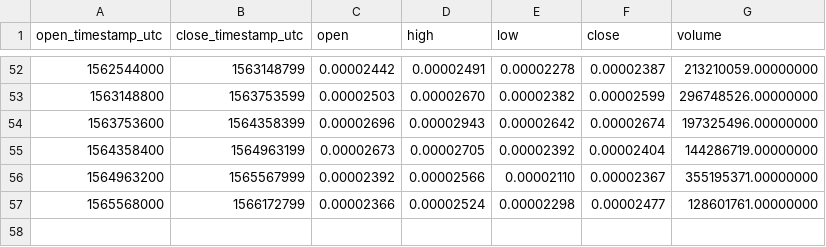
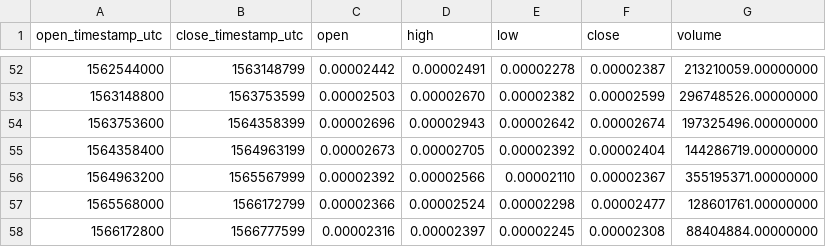
Before and after one commit to cryptobigbro/binance-VETETH, a CSV file: binance-VETETH-1w.csv, drawn as a sheet; only a part is shown, gaps mark what is left out.

```diff
--- a/binance-VETETH-1w.csv
+++ b/binance-VETETH-1w.csv
@@ -57 +57,2 @@ open_timestamp_utc,close_timestamp_utc,open,high,low,close,volume
 1565568000,1566172799,0.00002366,0.00002524,0.00002298,0.00002477,128601761.00000000
+1566172800,1566777599,0.00002316,0.00002397,0.00002245,0.00002308,88404884.00000000
```
Also changed, not shown: binance-VETETH-1d.csv, binance-VETETH-1h.csv.
